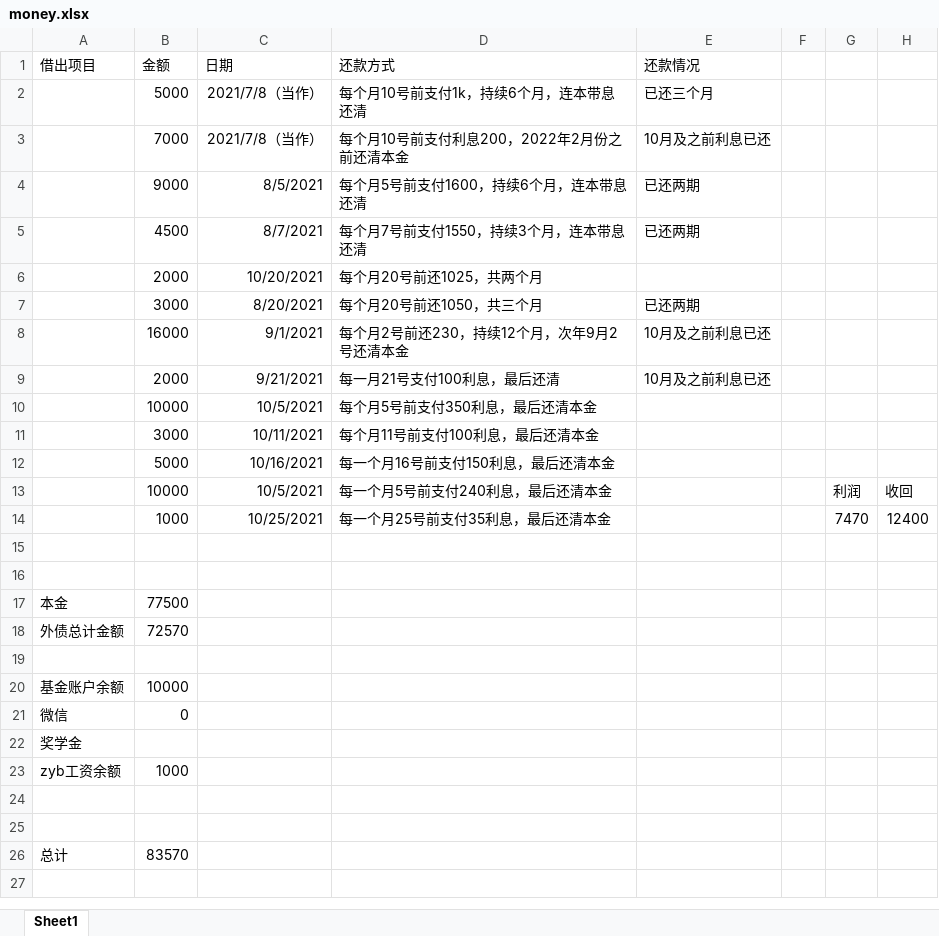
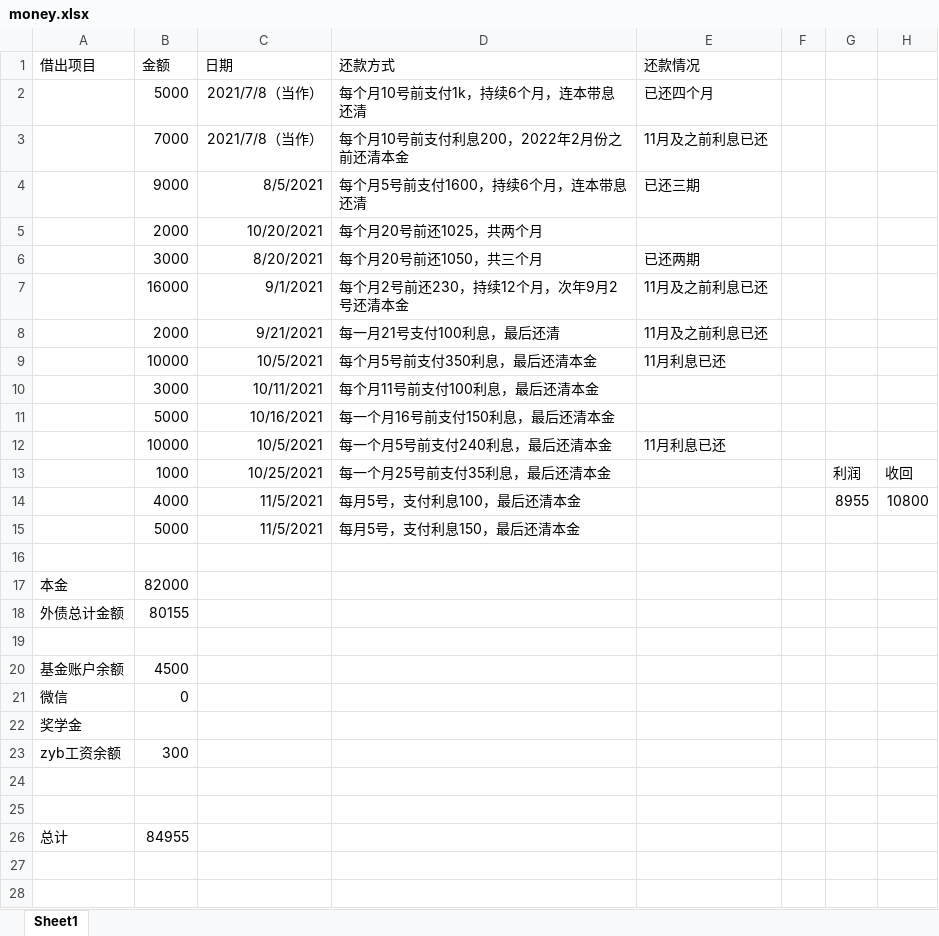
Before and after one commit to basicButtons/basicButtons.github.io, an Excel workbook: _posts/money.xlsx, sheet Sheet1, drawn as a sheet; only a part is shown; values as stored, in another font and other column widths than the file's, no borders; removed rows and columns are numbered as before the commit, all else as after; the diff covers the shown part only; the diff names each change by its address in the sheet, - before the commit and + after, or states it on an @@ line.

Commit message:
11.11

```diff
--- a/_posts/money.xlsx (sheet Sheet1)
+++ b/_posts/money.xlsx (sheet Sheet1)
-E2 (还款情况): 已还三个月
+E2 (还款情况): 已还四个月
-E3 (还款情况): 10月及之前利息已还
+E3 (还款情况): 11月及之前利息已还
-E4 (还款情况): 已还两期
+E4 (还款情况): 已还三期
-row 5:  | 4500 | 8/7/2021 | 每个月7号前支付1550，持续3个月，连本带息还清 | 已还两期
-E7:E8 (还款情况): 10月及之前利息已还
+E7:E8 (还款情况): 11月及之前利息已还
-E9 (还款情况): (empty)
+E9 (还款情况): 11月利息已还
+row 12:  | 10000 | 10/5/2021 | 每一个月5号前支付240利息，最后还清本金 | 11月利息已还
-B13 (金额): 10000
+B13 (金额): 1000
-C13 (日期): 10/5/2021
+C13 (日期): 10/25/2021
-D13 (还款方式): 每一个月5号前支付240利息，最后还清本金
+D13 (还款方式): 每一个月25号前支付35利息，最后还清本金
+row 14:  | 4000 | 11/5/2021 | 每月5号，支付利息100，最后还清本金 |  |  | 8955 | 10800
+row 15:  | 5000 | 11/5/2021 | 每月5号，支付利息150，最后还清本金
-row 16:  | 1000 | 10/25/2021 | 每一个月25号前支付35利息，最后还清本金 |  |  | 7470 | 12400
+row 16: (empty)
+row 17: 本金 | 82000
+row 18: 外债总计金额 | 80155
+row 19: (empty)
+row 20: 基金账户余额 | 4500
+row 23: zyb工资余额 | 300
-row 17: 本金 | 77500
-row 18: 外债总计金额 | 72570
-row 26: (empty)
+row 26: 总计 | 84955
-row 20: 基金账户余额 | 10000
-row 23: zyb工资余额 | 1000
-row 26: 总计 | 83570
```
Also changed, not shown: 1 added row elsewhere in this sheet.
